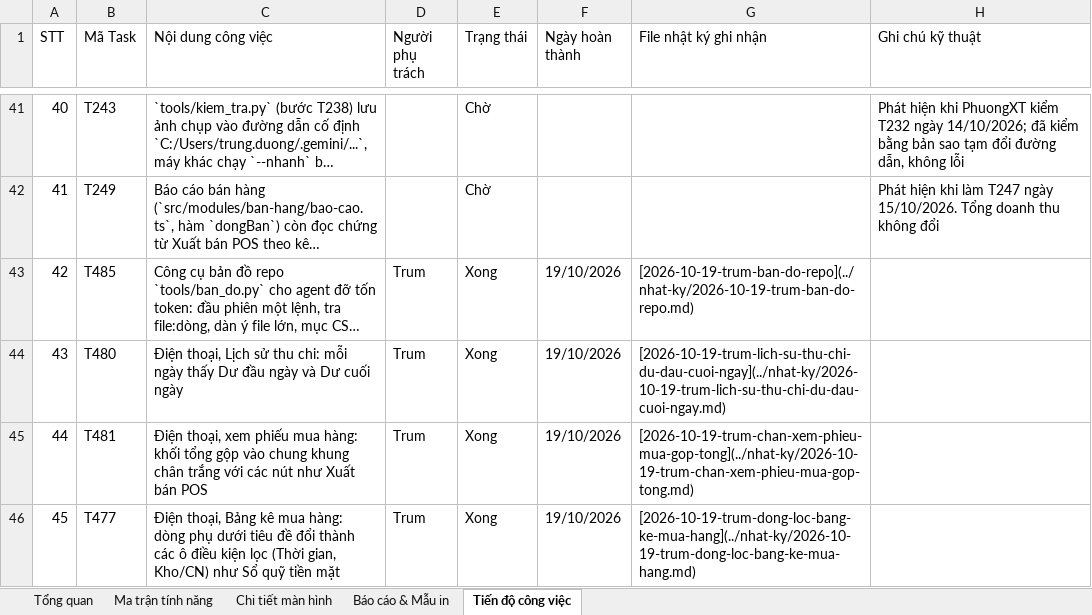
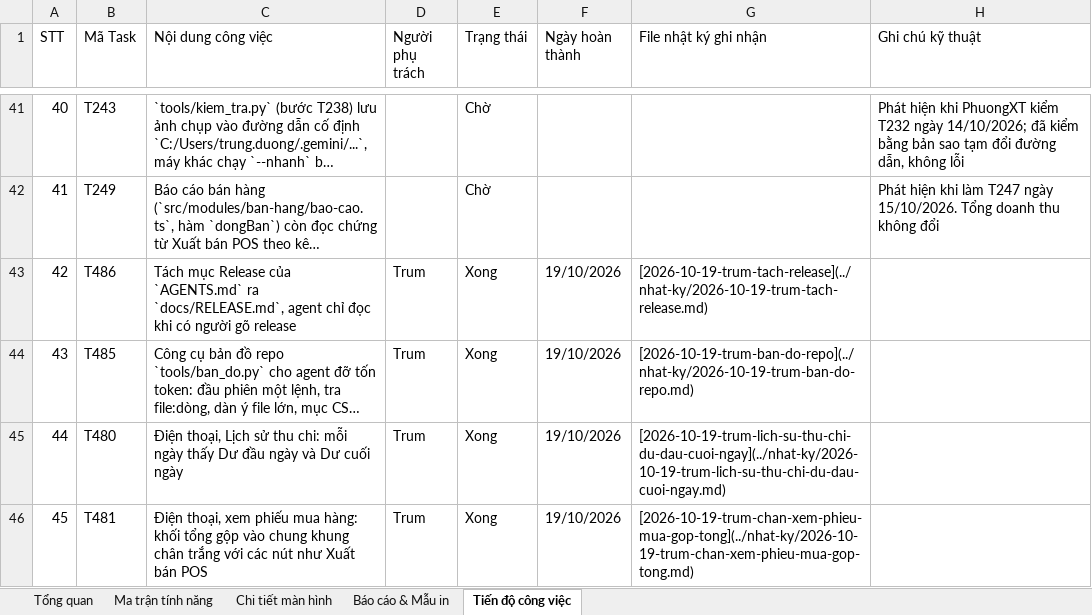
Before and after one commit to trungkhanhduong93/iaccdemo, an Excel workbook: docs/IACC-Cloud-Chi-Tiet-He-Thong.xlsx, sheet Tiến độ công việc, drawn as a sheet; only a part is shown, gaps mark what is left out; the shorter side is filled out with more unchanged rows; long unchanged cells end in …; values as stored, in another font and other column widths than the file's, no cell formats; addresses are those after the commit; the diff names each change by its address in the sheet, - before the commit and + after, or states it on an @@ line.

```diff
--- a/docs/IACC-Cloud-Chi-Tiet-He-Thong.xlsx (sheet Tiến độ công việc)
+++ b/docs/IACC-Cloud-Chi-Tiet-He-Thong.xlsx (sheet Tiến độ công việc)
+row 43: 42 | T486 | Tách mục Release của `AGENTS.md` ra `docs/RELEASE.md`, agent chỉ đọc khi có người gõ release | Trum | Xong | 19/10/2026 | [2026-10-19-trum-tach-release](../nhat-ky/2026-10-19-trum-tach-release.md)
@@ column A (STT) renumbered from row 44 down @@
```
Also changed, not shown: sheet Tổng quan, cell formats, 5 other files.
